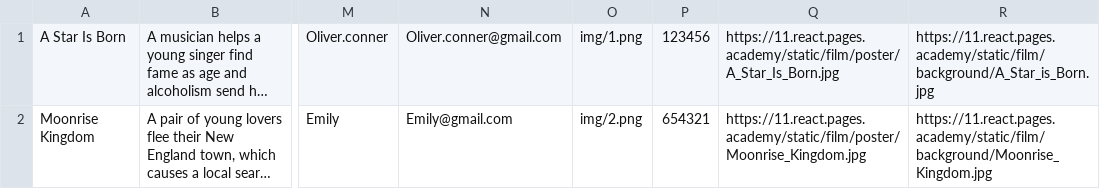
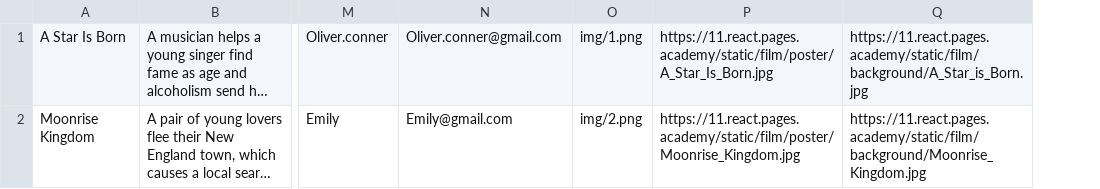
Before and after one commit to htmlacademy-nodejs-api/1756717-what-to-watch-3, a TSV file: mocks/mock-data.tsv, drawn as a sheet; only a part is shown, gaps mark what is left out; long unchanged cells end in …; the diff names each change by its address in the sheet, - before the commit and + after, or states it on an @@ line.

```diff
--- a/mocks/mock-data.tsv
+++ b/mocks/mock-data.tsv
-column P, rows 1-2: 123456 | 654321
```
Also changed, not shown: 3 other files.
